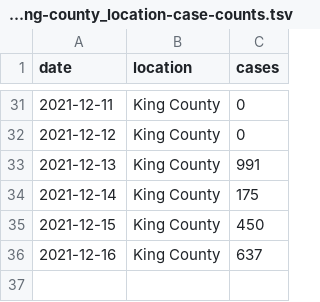
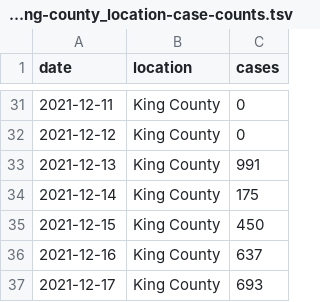
Before and after one commit to blab/rt-from-frequency-dynamics, a TSV file: data/sgtf-king-county_location-case-counts.tsv, drawn as a sheet; only a part is shown, gaps mark what is left out; the diff names each change by its address in the sheet, - before the commit and + after, or states it on an @@ line.

```diff
--- a/data/sgtf-king-county_location-case-counts.tsv
+++ b/data/sgtf-king-county_location-case-counts.tsv
+row 37: 2021-12-17 | King County | 693
```
Also changed, not shown: data/sgtf-king-county_location-variant-sequence-counts.tsv, 1 other file.
